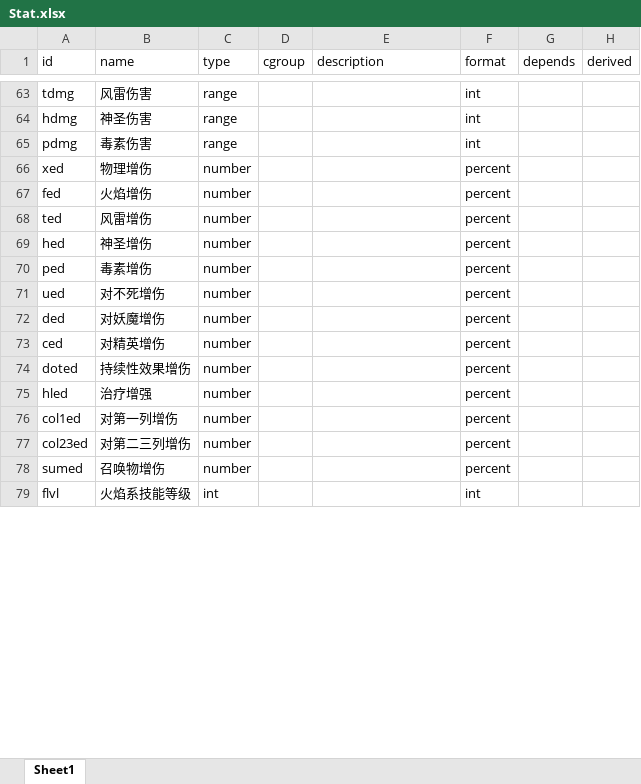
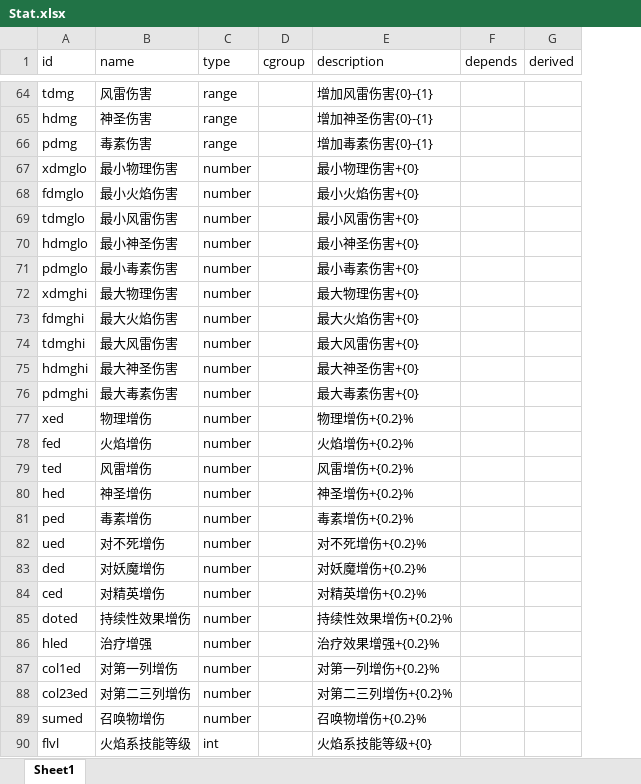
Before and after one commit to yatyricky/gvbasic-mir-remaster, an Excel workbook: configs/Stat.xlsx, sheet Sheet1, drawn as a sheet; only a part is shown, gaps mark what is left out; values as stored, in another font and other column widths than the file's, no borders; conditional formats not drawn; removed rows and columns are numbered as before the commit, all else as after; the diff covers the shown part only; the diff names each change by its address in the sheet, - before the commit and + after, or states it on an @@ line.

```diff
--- a/configs/Stat.xlsx (sheet Sheet1)
+++ b/configs/Stat.xlsx (sheet Sheet1)
-column F (format), rows 63-79: int | int | int | percent | percent | percent | percent | percent | percent | percent | percent | percent | percent | percent | percent | percent | int
-E64 (description): (empty)
+E64 (description): 增加风雷伤害{0}-{1}
-E65 (description): (empty)
+E65 (description): 增加神圣伤害{0}-{1}
-E66 (description): (empty)
+E66 (description): 增加毒素伤害{0}-{1}
+row 67: xdmglo | 最小物理伤害 | number |  | 最小物理伤害+{0}
+row 68: fdmglo | 最小火焰伤害 | number |  | 最小火焰伤害+{0}
+row 69: tdmglo | 最小风雷伤害 | number |  | 最小风雷伤害+{0}
+row 70: hdmglo | 最小神圣伤害 | number |  | 最小神圣伤害+{0}
+row 71: pdmglo | 最小毒素伤害 | number |  | 最小毒素伤害+{0}
+row 72: xdmghi | 最大物理伤害 | number |  | 最大物理伤害+{0}
+row 73: fdmghi | 最大火焰伤害 | number |  | 最大火焰伤害+{0}
+row 74: tdmghi | 最大风雷伤害 | number |  | 最大风雷伤害+{0}
+row 75: hdmghi | 最大神圣伤害 | number |  | 最大神圣伤害+{0}
+row 76: pdmghi | 最大毒素伤害 | number |  | 最大毒素伤害+{0}
-E77 (description): (empty)
+E77 (description): 物理增伤+{0.2}%
-E78 (description): (empty)
+E78 (description): 火焰增伤+{0.2}%
-E79 (description): (empty)
+E79 (description): 风雷增伤+{0.2}%
-E80 (description): (empty)
+E80 (description): 神圣增伤+{0.2}%
-E81 (description): (empty)
+E81 (description): 毒素增伤+{0.2}%
-E82 (description): (empty)
+E82 (description): 对不死增伤+{0.2}%
-E83 (description): (empty)
+E83 (description): 对妖魔增伤+{0.2}%
-E84 (description): (empty)
+E84 (description): 对精英增伤+{0.2}%
-E85 (description): (empty)
+E85 (description): 持续性效果增伤+{0.2}%
-E86 (description): (empty)
+E86 (description): 治疗效果增强+{0.2}%
-E87 (description): (empty)
+E87 (description): 对第一列增伤+{0.2}%
-E88 (description): (empty)
+E88 (description): 对第二三列增伤+{0.2}%
-E89 (description): (empty)
+E89 (description): 召唤物增伤+{0.2}%
-E90 (description): (empty)
+E90 (description): 火焰系技能等级+{0}
```
Also changed, not shown: 2 added rows and 155 edited cells elsewhere in this sheet, configs/Affix.xlsx, configs/Item.xlsx, 9 other files.
